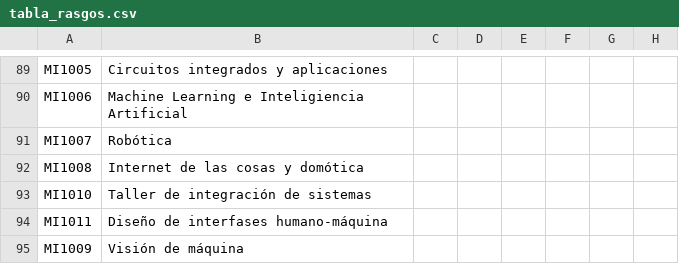
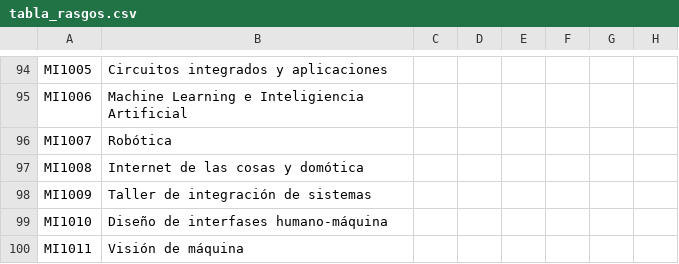
Before and after one commit to EIEM-TEC/CLIE, a CSV file: cursos/tabla_rasgos.csv, drawn as a sheet; only a part is shown, gaps mark what is left out; addresses are those after the commit; the diff covers the shown part only; the diff names each change by its address in the sheet, - before the commit and + after, or states it on an @@ line.

```diff
--- a/cursos/tabla_rasgos.csv
+++ b/cursos/tabla_rasgos.csv
-A98: MI1010
+A98: MI1009
-A99: MI1011
+A99: MI1010
-A100: MI1009
+A100: MI1011
```
Also changed, not shown: 8 added rows, 3 removed rows and 35 edited cells elsewhere in this file, 1 other file.
